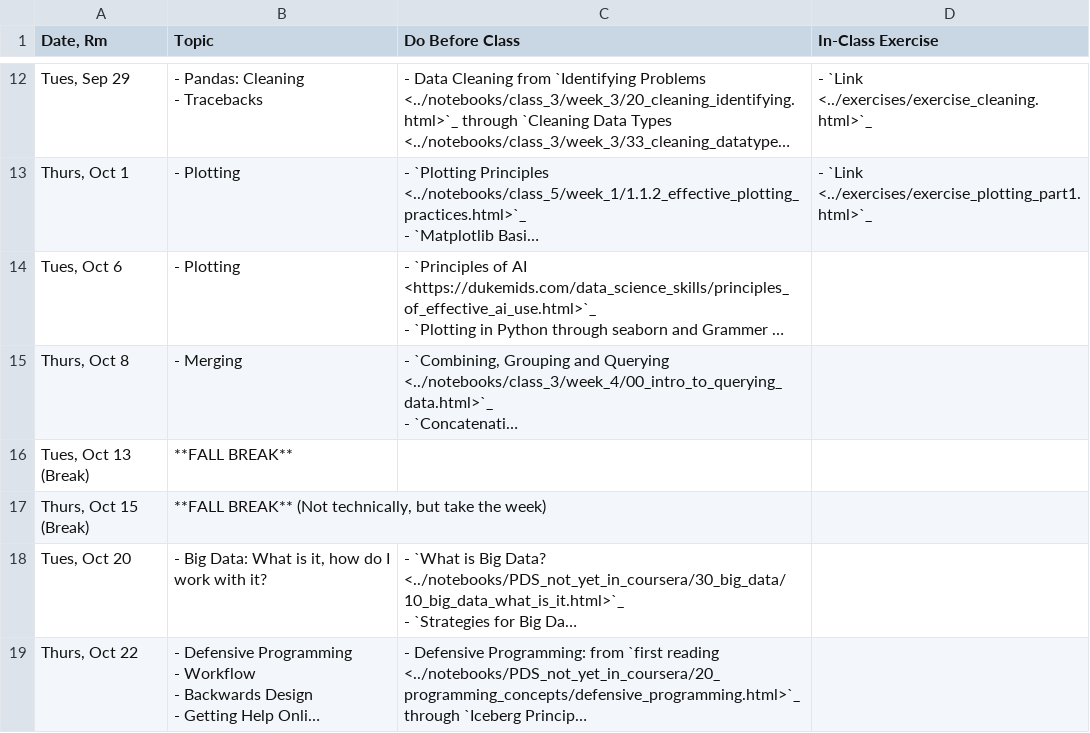
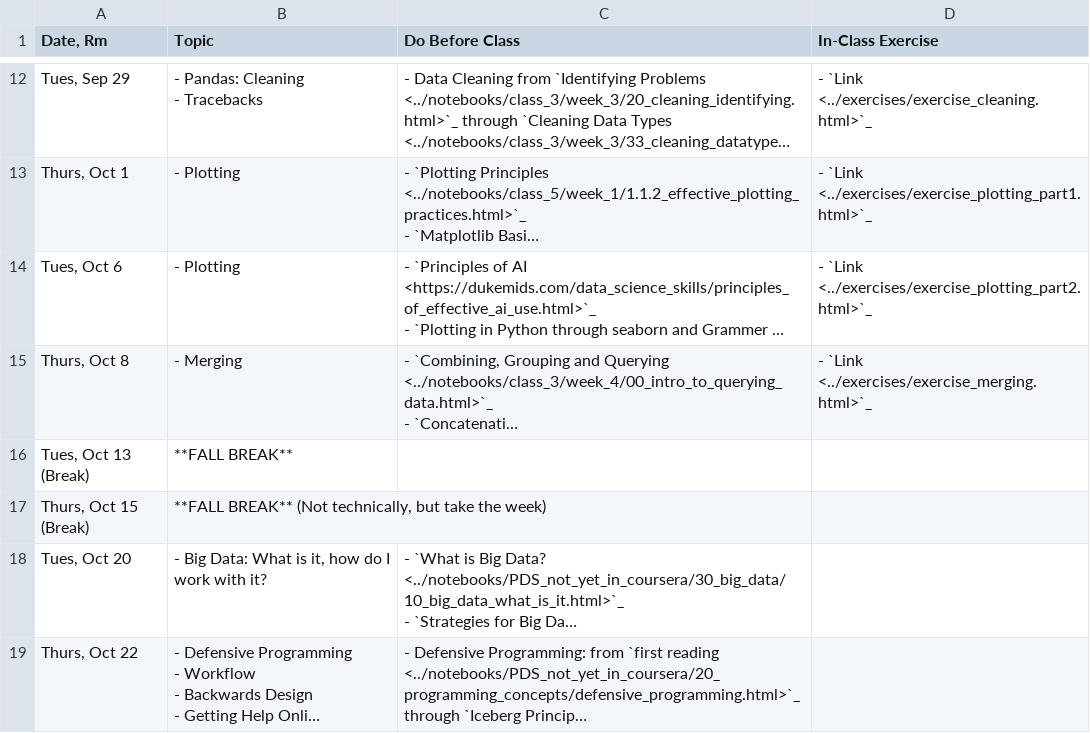
Before and after one commit to nickeubank/practicaldatascience_book, a CSV file: ids720_specific/class_schedule_720.generated.csv, drawn as a sheet; only a part is shown, gaps mark what is left out; long unchanged cells end in …; the diff names each change by its address in the sheet, - before the commit and + after, or states it on an @@ line.

```diff
--- a/ids720_specific/class_schedule_720.generated.csv
+++ b/ids720_specific/class_schedule_720.generated.csv
-D14 (In-Class Exercise): (empty)
+D14 (In-Class Exercise): - `Link <../exercises/exercise_plotting_part2.html>`_
-D15 (In-Class Exercise): (empty)
+D15 (In-Class Exercise): - `Link <../exercises/exercise_merging.html>`_
```
Also changed, not shown: ids540_specific/class_schedule_540.generated.csv, 22 other files.
